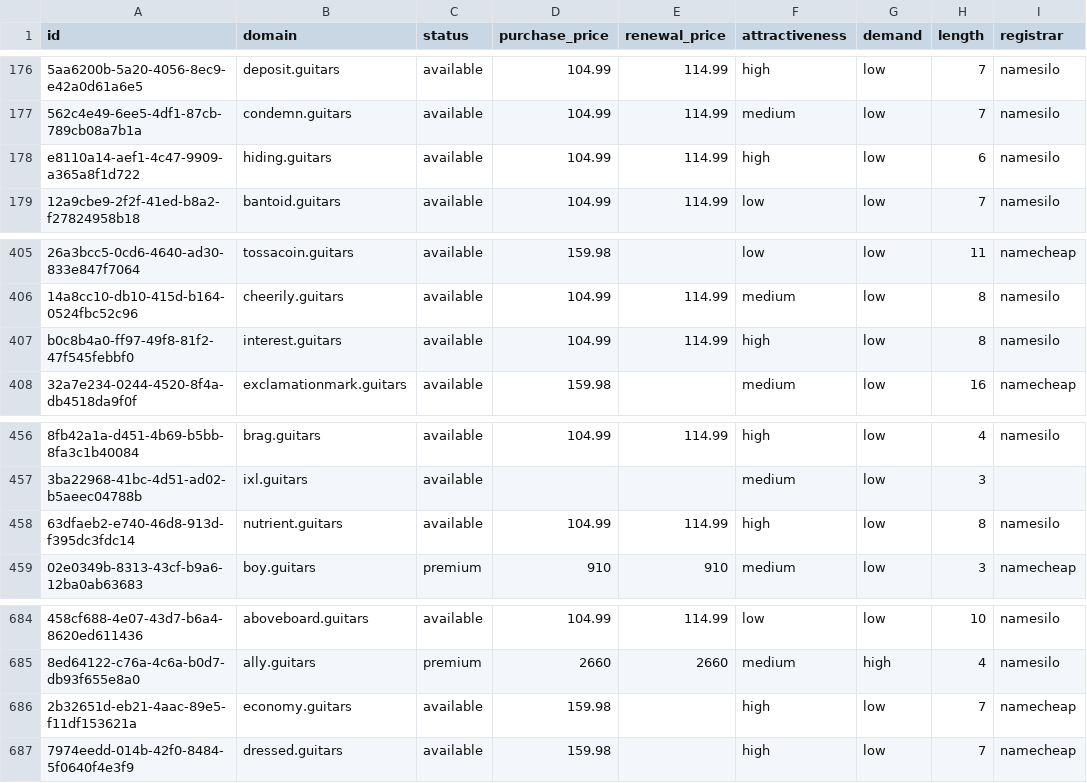
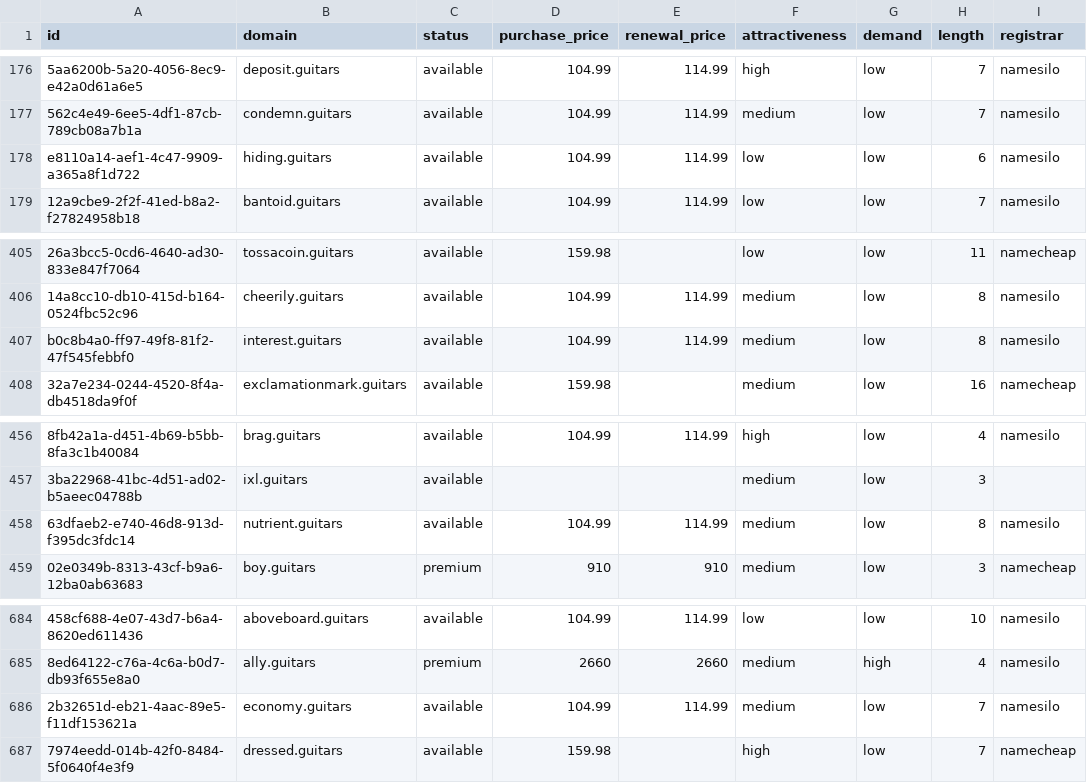
Before and after one commit to UniqueDomains/guitars-oneword-domains, a CSV file: guitars.csv, drawn as a sheet; only a part is shown, gaps mark what is left out; the diff names each change by its address in the sheet, - before the commit and + after, or states it on an @@ line.

Commit message:
Domains update

```diff
--- a/guitars.csv
+++ b/guitars.csv
-F178 (attractiveness): high
+F178 (attractiveness): low
-F407 (attractiveness): high
+F407 (attractiveness): medium
-F458 (attractiveness): high
+F458 (attractiveness): medium
-D686 (purchase_price): 159.98
+D686 (purchase_price): 104.99
-E686 (renewal_price): (empty)
+E686 (renewal_price): 114.99
-F686 (attractiveness): high
+F686 (attractiveness): medium
-I686 (registrar): namecheap
+I686 (registrar): namesilo
```
Also changed, not shown: 4 other files.
